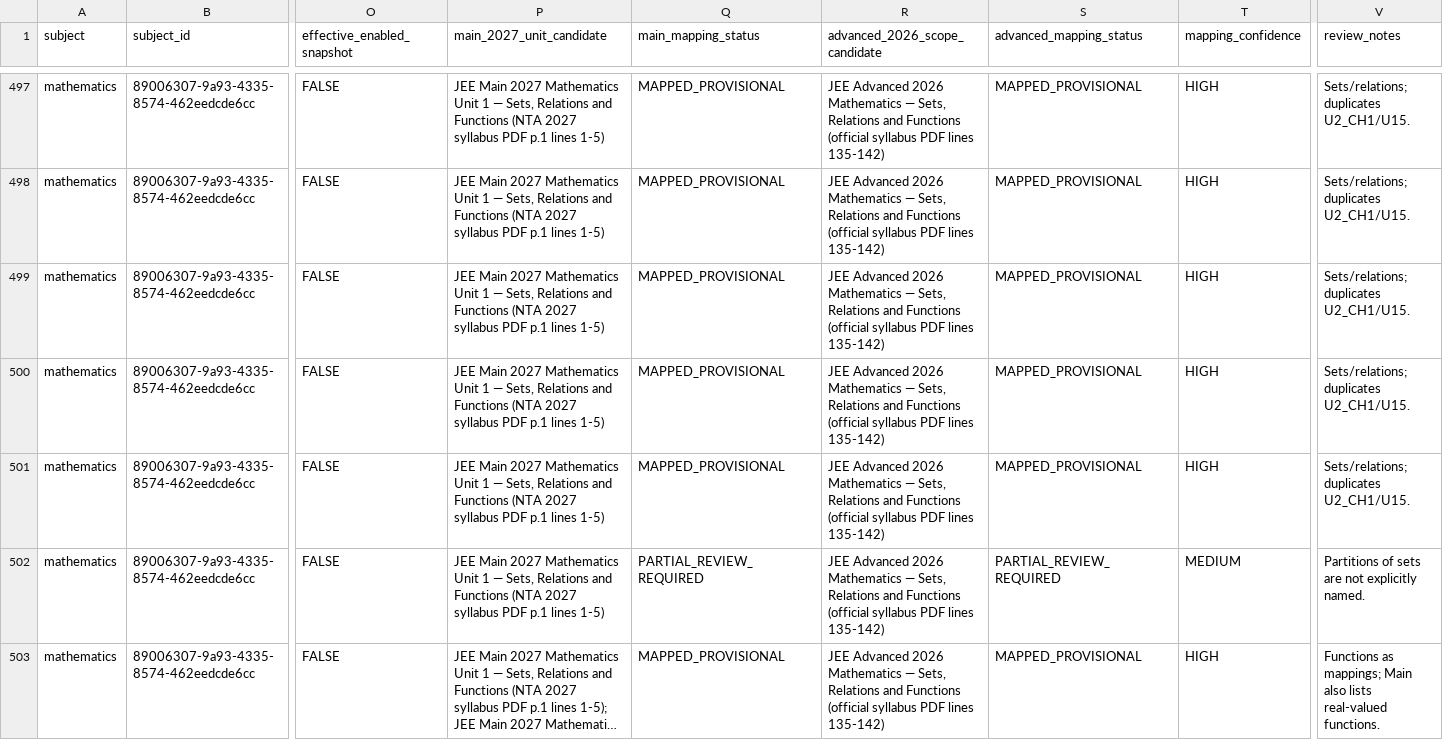
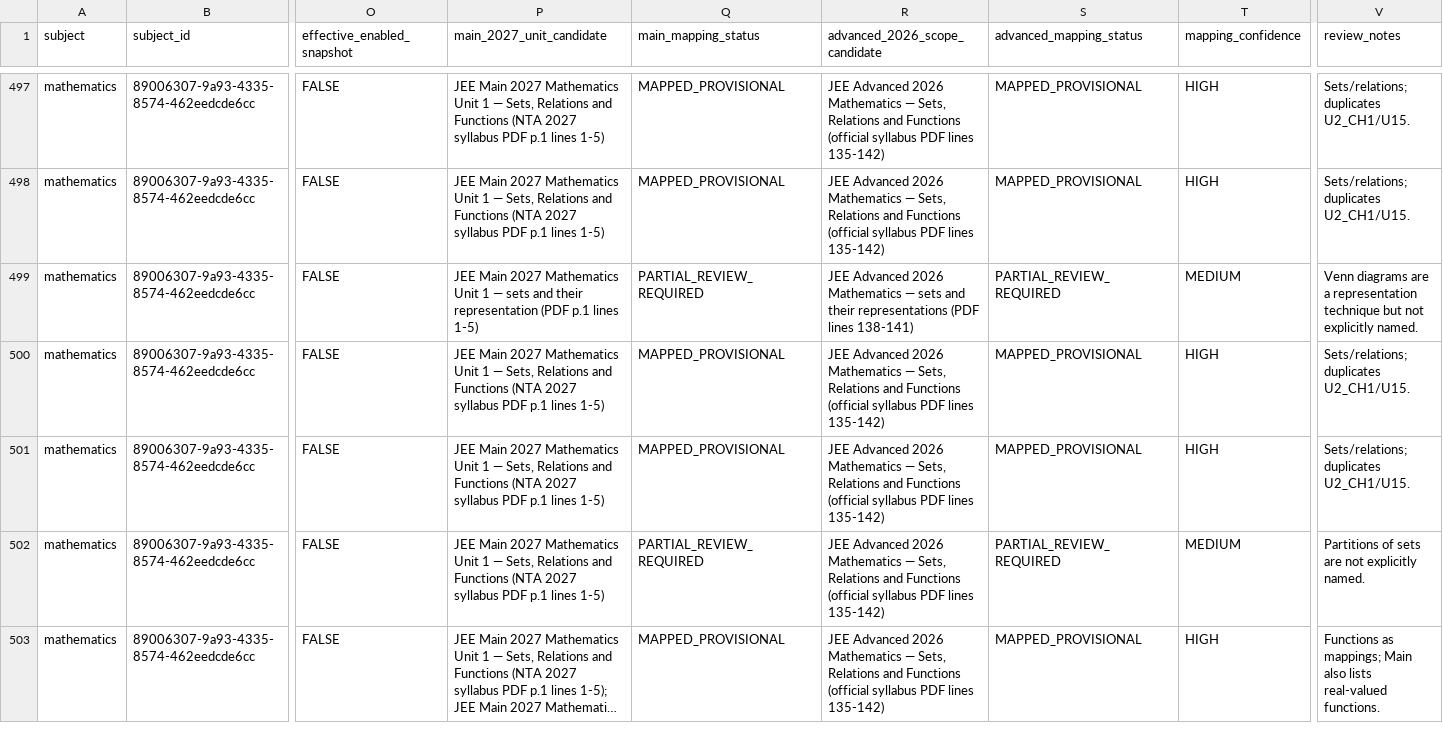
Before and after one commit to vinothkumarar/QuestionFactory, a CSV file: docs/p1/P1_TAXONOMY_MAPPING_REGISTER.csv, drawn as a sheet; only a part is shown, gaps mark what is left out; long unchanged cells end in …; the diff covers the shown part only; the diff names each change by its address in the sheet, - before the commit and + after, or states it on an @@ line.

Commit message:
docs(p1): tighten mathematics function and set mapping boundaries

```diff
--- a/docs/p1/P1_TAXONOMY_MAPPING_REGISTER.csv
+++ b/docs/p1/P1_TAXONOMY_MAPPING_REGISTER.csv
-P499 (main_2027_unit_candidate): …1 — Sets, Relations and Functions (NTA 2027 syllabus PDF p.1 lines…
+P499 (main_2027_unit_candidate): …1 — sets and their representation (PDF p.1 lines…
-Q499 (main_mapping_status): MAPPED_PROVISIONAL
+Q499 (main_mapping_status): PARTIAL_REVIEW_REQUIRED
-R499 (advanced_2026_scope_candidate): …Mathematics — Sets, Relations and Functions (official syllabus PDF lines 135-142)
+R499 (advanced_2026_scope_candidate): …Mathematics — sets and their representations (PDF lines 138-141)
-S499 (advanced_mapping_status): MAPPED_PROVISIONAL
+S499 (advanced_mapping_status): PARTIAL_REVIEW_REQUIRED
-T499 (mapping_confidence): HIGH
+T499 (mapping_confidence): MEDIUM
-V499 (review_notes): Sets/relations; duplicates U2_CH1/U15.
+V499 (review_notes): Venn diagrams are a representation technique but not explicitly named.
```
Also changed, not shown: 41 edited cells elsewhere in this file.
